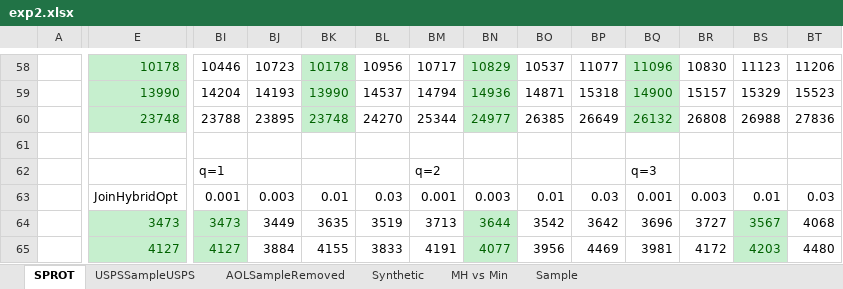
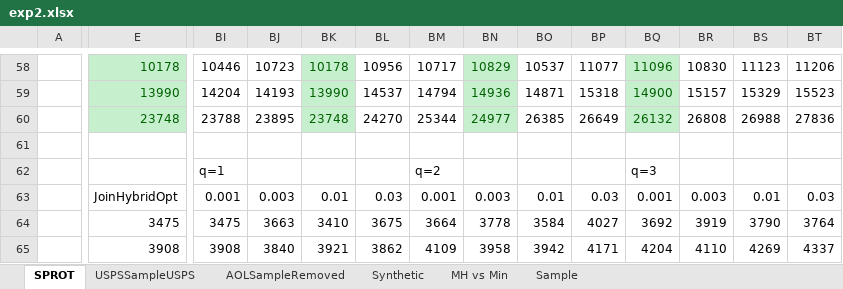
Before and after one commit to skh11720/string_synonyms-code, an Excel workbook: exp/exp2.xlsx, sheet SPROT, drawn as a sheet; only a part is shown, gaps mark what is left out; values as stored, in another font and other column widths than the file's, no borders; charts and pictures not drawn; the diff covers the shown part only; the diff names each change by its address in the sheet, - before the commit and + after, or states it on an @@ line.

```diff
--- a/exp/exp2.xlsx (sheet SPROT)
+++ b/exp/exp2.xlsx (sheet SPROT)
-E64: 3473
+E64: 3475
@@ E64:E65 fill: #C6EFCE → none, text colour: #006100 → black @@
-BI64: 3473
+BI64: 3475
@@ BI64:BI65 fill: #C6EFCE → none, text colour: #006100 → black @@
-BJ64: 3449
+BJ64: 3663
-BK64: 3635
+BK64: 3410
-BL64: 3519
+BL64: 3675
-BM64: 3713
+BM64: 3664
-BN64: 3644
+BN64: 3778
@@ BN64:BN65 fill: #C6EFCE → none, text colour: #006100 → black @@
-BO64: 3542
+BO64: 3584
-BP64: 3642
+BP64: 4027
-BQ64: 3696
+BQ64: 3692
-BR64: 3727
+BR64: 3919
-BS64: 3567
+BS64: 3790
@@ BS64:BS65 fill: #C6EFCE → none, text colour: #006100 → black @@
-BT64: 4068
+BT64: 3764
-E65: 4127
+E65: 3908
-BI65: 4127
+BI65: 3908
-BJ65: 3884
+BJ65: 3840
-BK65: 4155
+BK65: 3921
-BL65: 3833
+BL65: 3862
-BM65: 4191
+BM65: 4109
-BN65: 4077
+BN65: 3958
-BO65: 3956
+BO65: 3942
-BP65: 4469
+BP65: 4171
-BQ65: 3981
+BQ65: 4204
-BR65: 4172
+BR65: 4110
-BS65: 4203
+BS65: 4269
-BT65: 4480
+BT65: 4337
```
Also changed, not shown: 100 edited cells and cell formats elsewhere in this sheet, sheet AOLSampleRemoved, charts or pictures, 2 other files.
